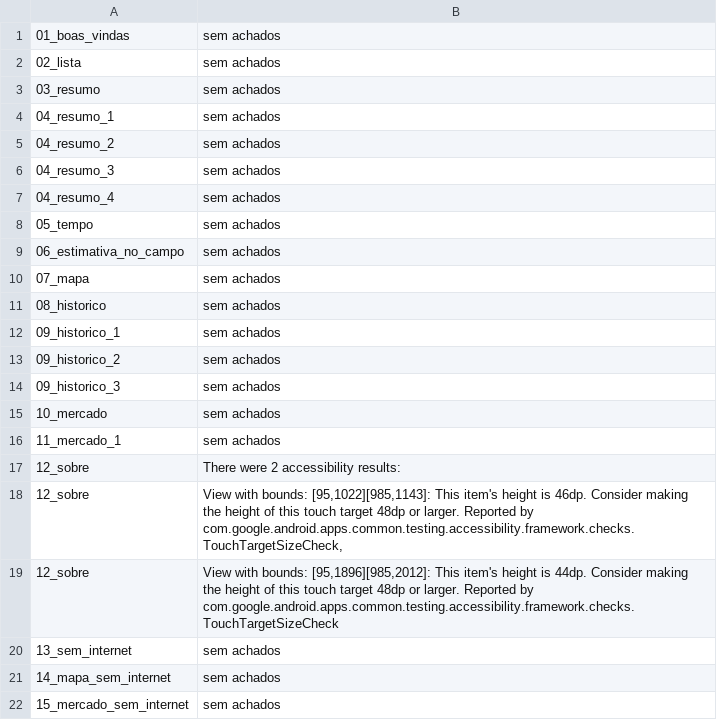
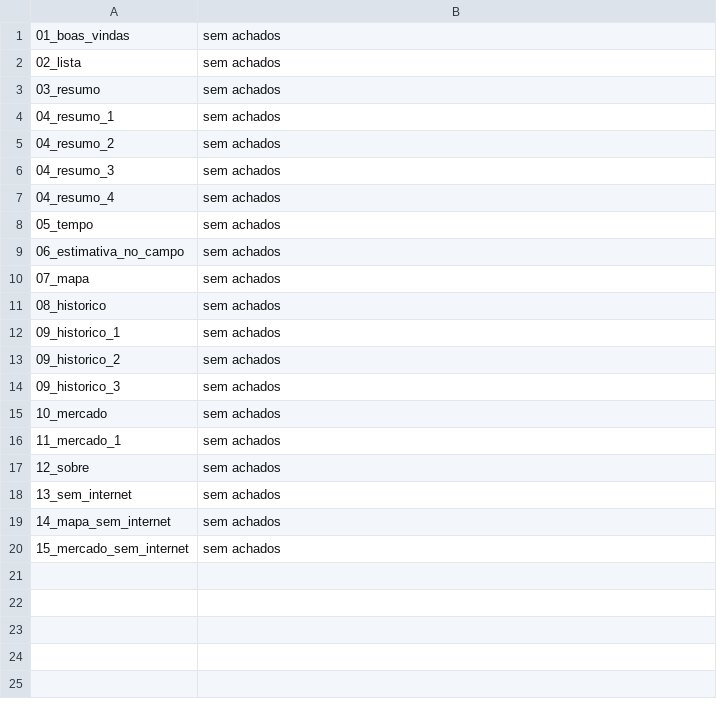
Before and after one commit to engsoft7/dissertacao-soja-ia, a TSV file: software/aplicativo_mobile/teste_premium/aparelho_api34_branch/percurso/acessibilidade.tsv, drawn as a sheet.

```diff
--- a/software/aplicativo_mobile/teste_premium/aparelho_api34_branch/percurso/acessibilidade.tsv
+++ b/software/aplicativo_mobile/teste_premium/aparelho_api34_branch/percurso/acessibilidade.tsv
@@ -16,5 +16,3 @@
 11_mercado_1	sem achados
-12_sobre	There were 2 accessibility results:
-12_sobre	View with bounds: [95,1022][985,1143]: This item's height is 46dp. Consider making the height of this touch target 48dp or larger. Reported by com.google.android.apps.common.testing.accessibility.framework.checks.TouchTargetSizeCheck,
-12_sobre	View with bounds: [95,1896][985,2012]: This item's height is 44dp. Consider making the height of this touch target 48dp or larger. Reported by com.google.android.apps.common.testing.accessibility.framework.checks.TouchTargetSizeCheck
+12_sobre	sem achados
 13_sem_internet	sem achados
```
Also changed, not shown: software/aplicativo_mobile/teste_premium/aparelho_api26_branch/percurso/acessibilidade.tsv, software/aplicativo_mobile/teste_premium/aparelho_api26_branch/percurso/passos.tsv, 21 other files.
